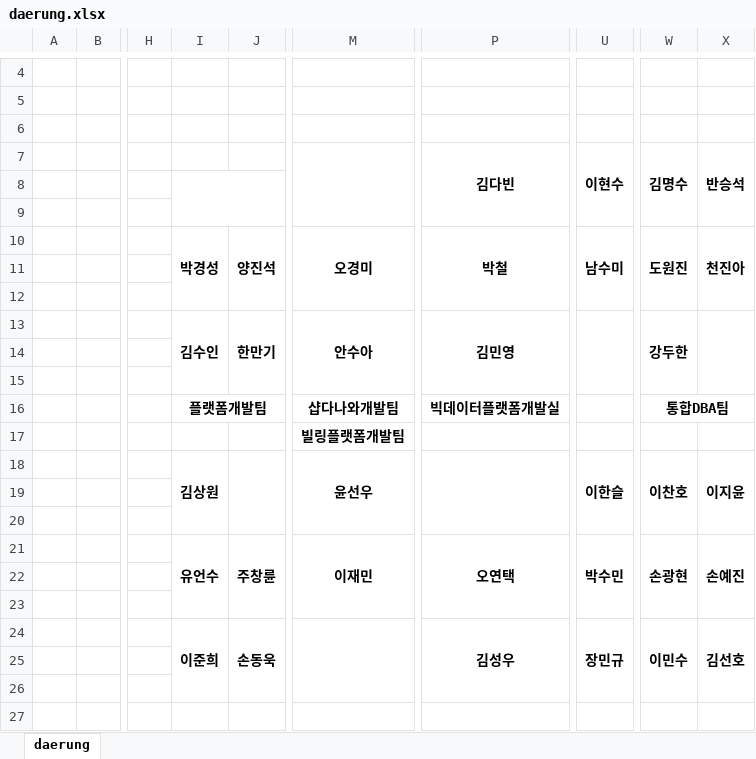
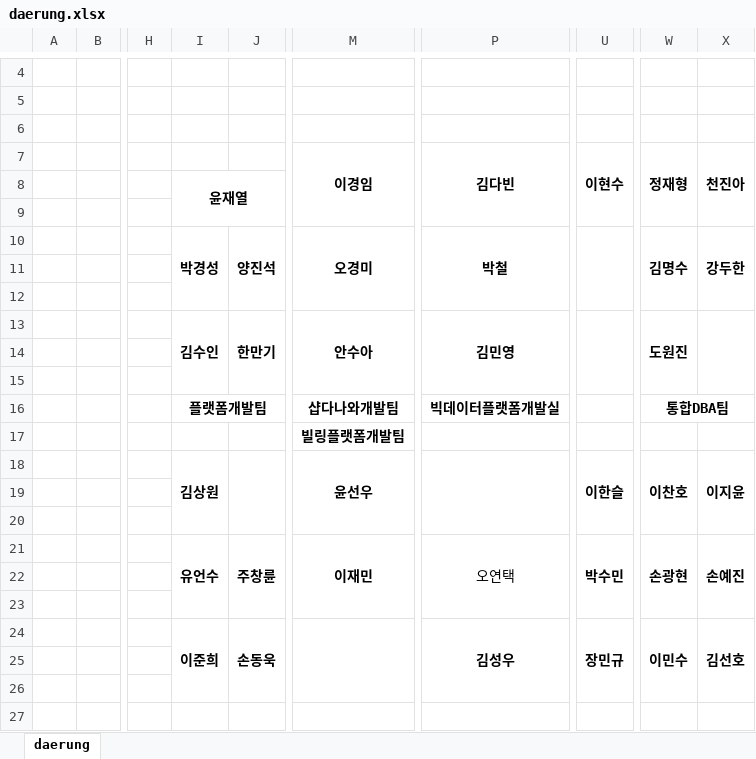
Before and after one commit to Cowave-Office/office-map, an Excel workbook: daerung.xlsx, sheet daerung, drawn as a sheet; only a part is shown, gaps mark what is left out; values as stored, in another font and other column widths than the file's, no borders; the diff names each change by its address in the sheet, - before the commit and + after, or states it on an @@ line.

Commit message:
Add files via upload

```diff
--- a/daerung.xlsx (sheet daerung)
+++ b/daerung.xlsx (sheet daerung)
-M7 text colour: #FFFFFF
+M7 text colour: black
-W7: 김명수
+W7: 정재형
-X7: 반승석
+X7: 천진아
-I8 text colour: #FFFFFF
+I8 text colour: black
-U10 (이현수): 남수미
+U10 (이현수): (empty)
-W10 (정재형): 도원진
+W10 (정재형): 김명수
-X10 (천진아): 천진아
+X10 (천진아): 강두한
-W13 (정재형): 강두한
+W13 (정재형): 도원진
-P21 bold: on
+P21 bold: off
```
